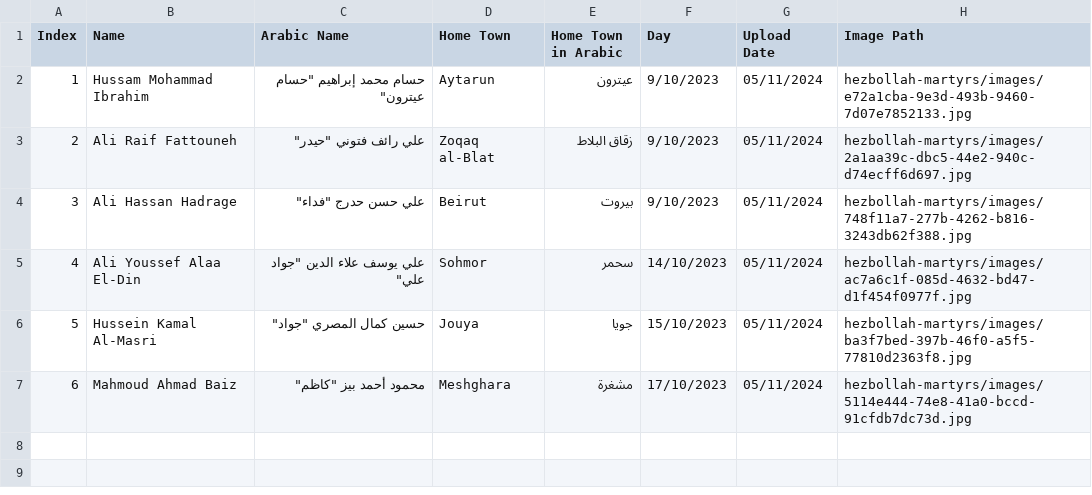
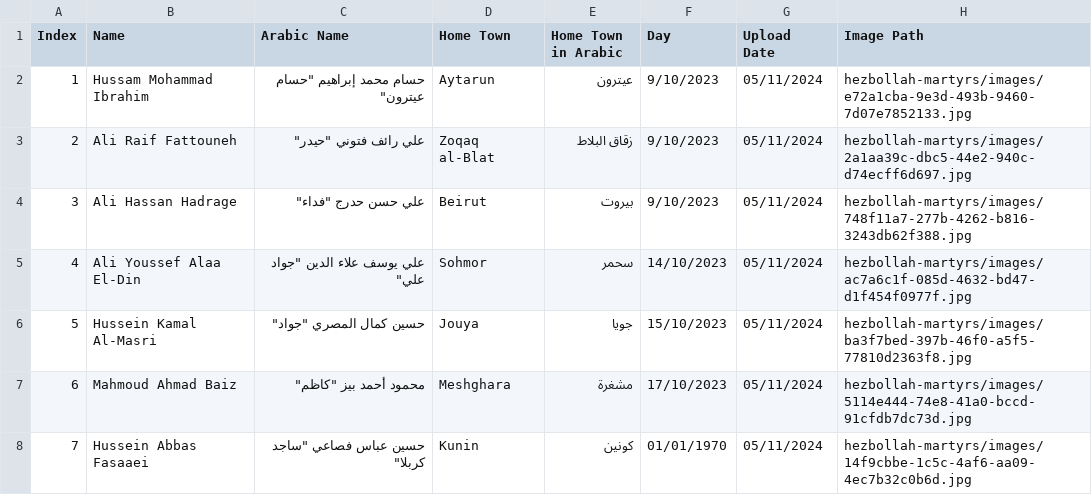
Before and after one commit to middle-east-buka/Lebanon, a CSV file: hezbollah-martyrs/hezbollah-martyrs.csv, drawn as a sheet; the diff names each change by its address in the sheet, - before the commit and + after, or states it on an @@ line.

```diff
--- a/hezbollah-martyrs/hezbollah-martyrs.csv
+++ b/hezbollah-martyrs/hezbollah-martyrs.csv
+row 8: 7 | Hussein Abbas Fasaaei | حسين عباس فصاعي "ساجد كربلا" | Kunin | كونين | 01/01/1970 | 05/11/2024 | hezbollah-martyrs/images/14f9cbbe-1c5c-4af6-aa09-4ec7b32c0b6d.jpg
```
Also changed, not shown: 1 other file.
